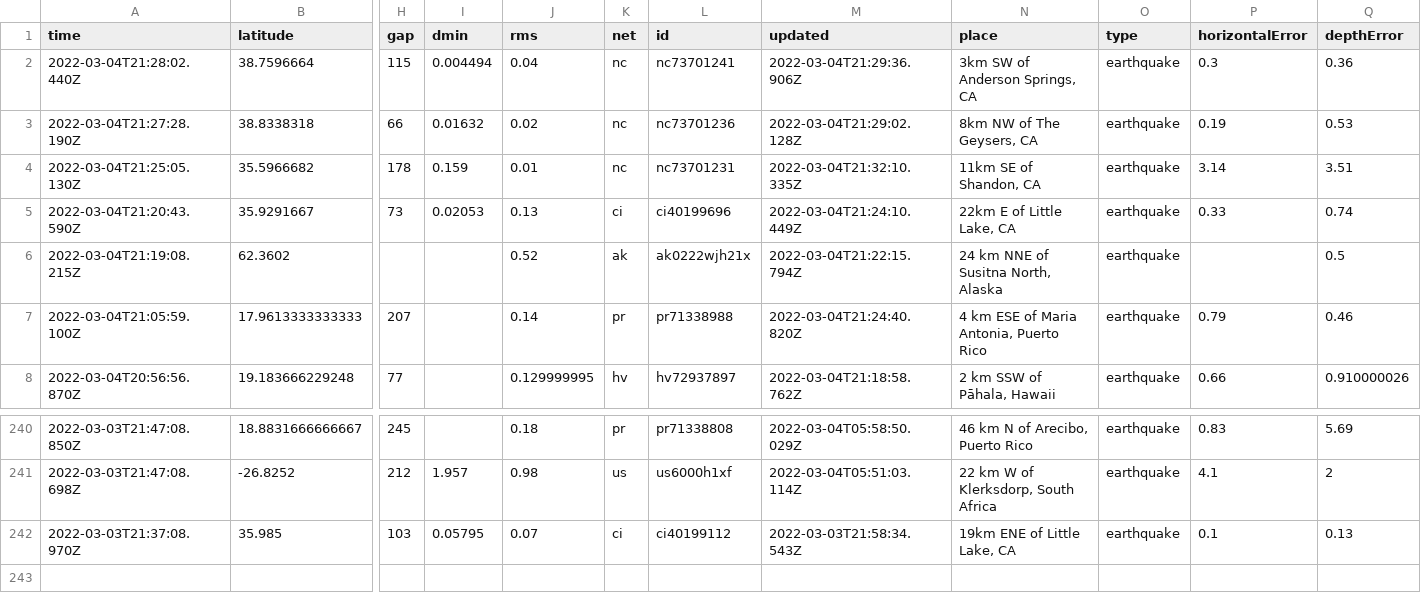
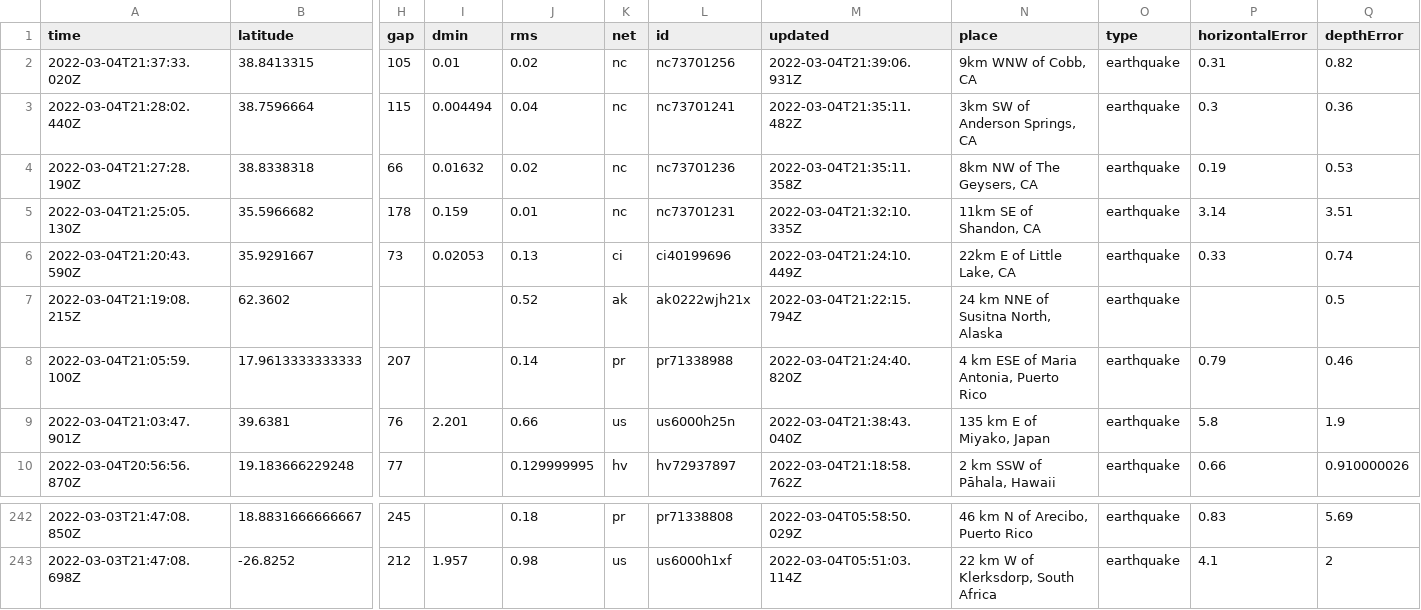
Before and after one commit to sahanasjay/nicar-22-git-actions, a CSV file: usgs_current.csv, drawn as a sheet; only a part is shown, gaps mark what is left out; removed rows and columns are numbered as before the commit, all else as after; rows hold the shown columns only; the diff names each change by its address in the sheet, - before the commit and + after, or states it on an @@ line.

```diff
--- a/usgs_current.csv
+++ b/usgs_current.csv
+row 2: 2022-03-04T21:37:33.020Z | 38.8413315 | 105 | 0.01 | 0.02 | nc | nc73701256 | 2022-03-04T21:39:06.931Z | 9km WNW of Cobb, CA | earthquake | 0.31 | 0.82
-M3 (updated): 2022-03-04T21:29:36.906Z
+M3 (updated): 2022-03-04T21:35:11.482Z
-M4 (updated): 2022-03-04T21:29:02.128Z
+M4 (updated): 2022-03-04T21:35:11.358Z
+row 9: 2022-03-04T21:03:47.901Z | 39.6381 | 76 | 2.201 | 0.66 | us | us6000h25n | 2022-03-04T21:38:43.040Z | 135 km E of Miyako, Japan | earthquake | 5.8 | 1.9
-row 242: 2022-03-03T21:37:08.970Z | 35.985 | 103 | 0.05795 | 0.07 | ci | ci40199112 | 2022-03-03T21:58:34.543Z | 19km ENE of Little Lake, CA | earthquake | 0.1 | 0.13
```
Also changed, not shown: usgs_main.csv.
